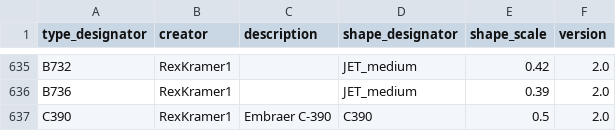
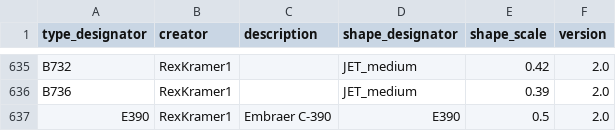
Before and after one commit to amnesica/BelugaProject, a CSV file: assets/dbContent/map_type_to_shape.csv, drawn as a sheet; only a part is shown, gaps mark what is left out.

```diff
--- a/assets/dbContent/map_type_to_shape.csv
+++ b/assets/dbContent/map_type_to_shape.csv
@@ -636,2 +636,2 @@ B732	RexKramer1	""	JET_medium	0.42	2.0
 B736	RexKramer1	""	JET_medium	0.39	2.0
-C390	RexKramer1	Embraer C-390	C390	0.5	2.0
+E390	RexKramer1	Embraer C-390	E390	0.5	2.0
```
Also changed, not shown: assets/dbContent/shape_data.csv.
